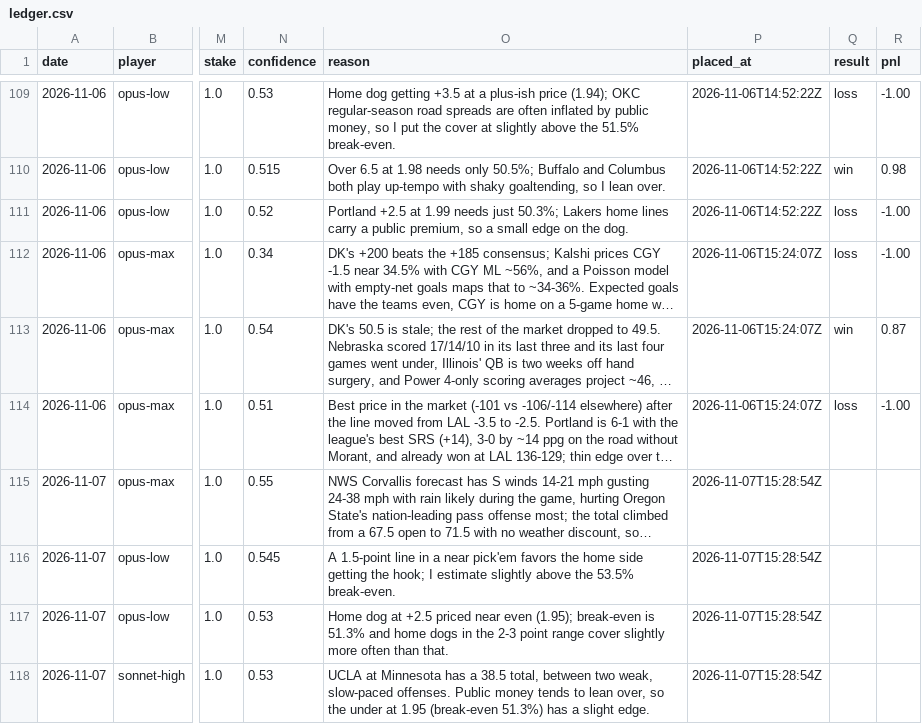
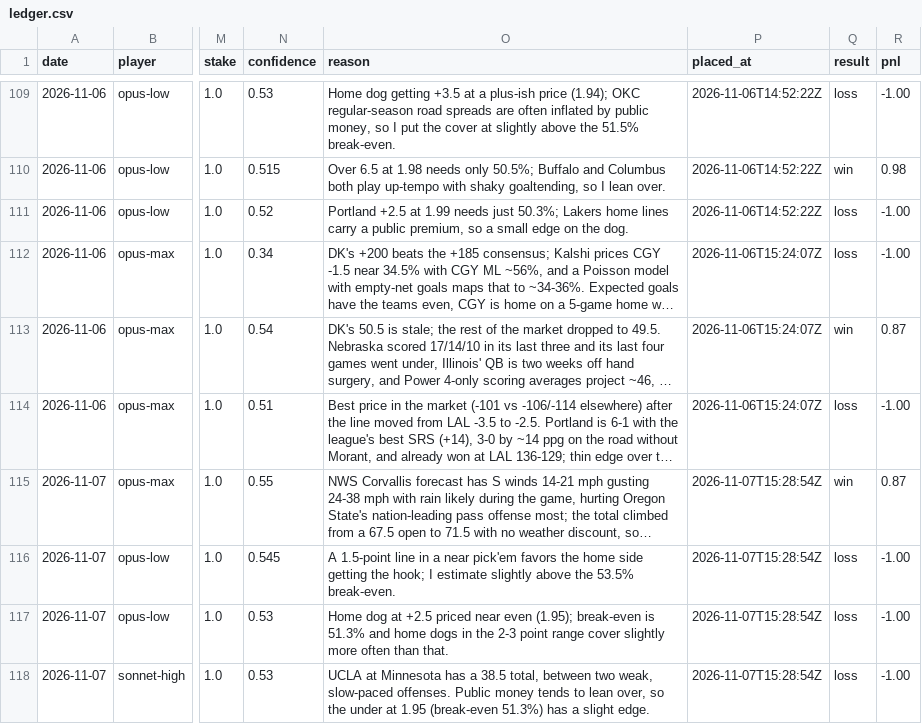
Before and after one commit to llantis/claude-betting-tournament, a CSV file: data/ledger.csv, drawn as a sheet; only a part is shown, gaps mark what is left out; long unchanged cells end in …; the diff covers the shown part only; the diff names each change by its address in the sheet, - before the commit and + after, or states it on an @@ line.

```diff
--- a/data/ledger.csv
+++ b/data/ledger.csv
-Q115 (result): (empty)
+Q115 (result): win
-R115 (pnl): (empty)
+R115 (pnl): 0.87
-Q116:Q118 (result): (empty)
+Q116:Q118 (result): loss
-R116:R118 (pnl): (empty)
+R116:R118 (pnl): -1.00
```
Also changed, not shown: 10 added rows and 4 edited cells elsewhere in this file, data/bankroll/ledger.csv, data/kalshi_orders.csv, 22 other files.
